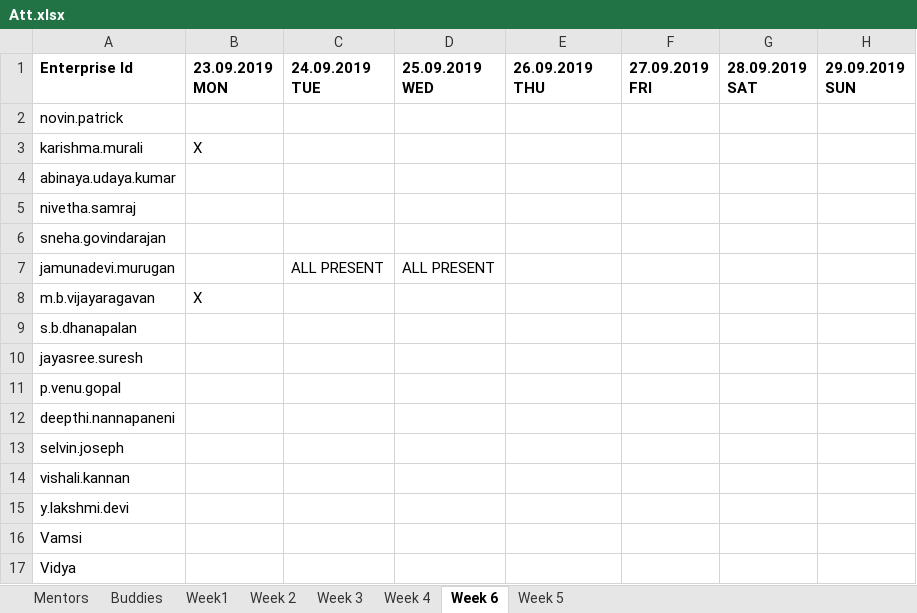
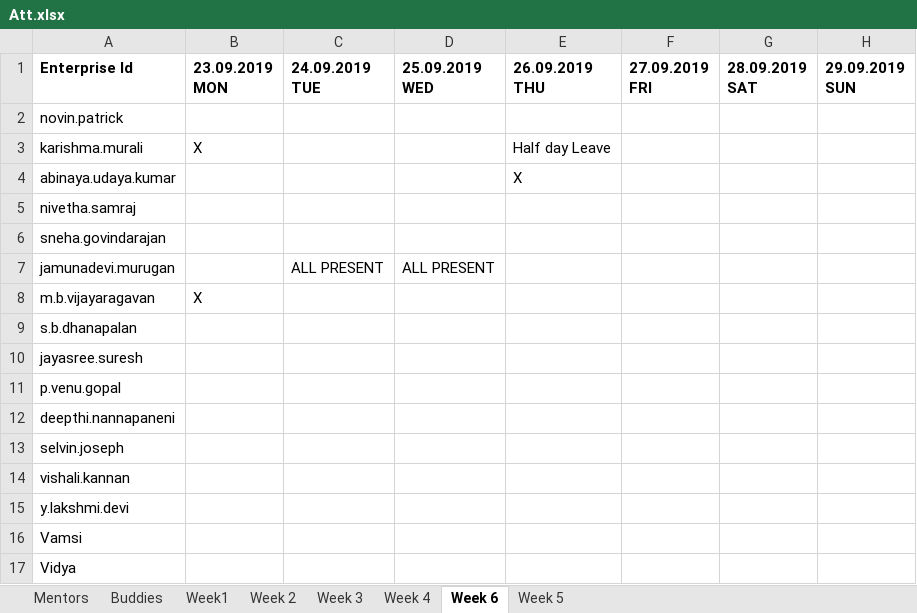
Before and after one commit to vishalikannan96/GraduateTrainingProgram2019, an Excel workbook: Att.xlsx, sheet Week 6, drawn as a sheet; values as stored, in another font and other column widths than the file's, no borders; the diff names each change by its address in the sheet, - before the commit and + after, or states it on an @@ line.

Commit message:
26th september

```diff
--- a/Att.xlsx (sheet Week 6)
+++ b/Att.xlsx (sheet Week 6)
-E3 (26.09.2019 THU): (empty)
+E3 (26.09.2019 THU): Half day Leave
-E4 (26.09.2019 THU): (empty)
+E4 (26.09.2019 THU): X
```
